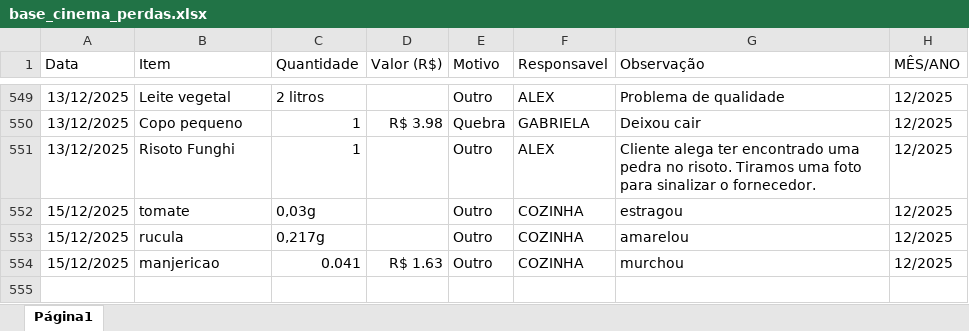
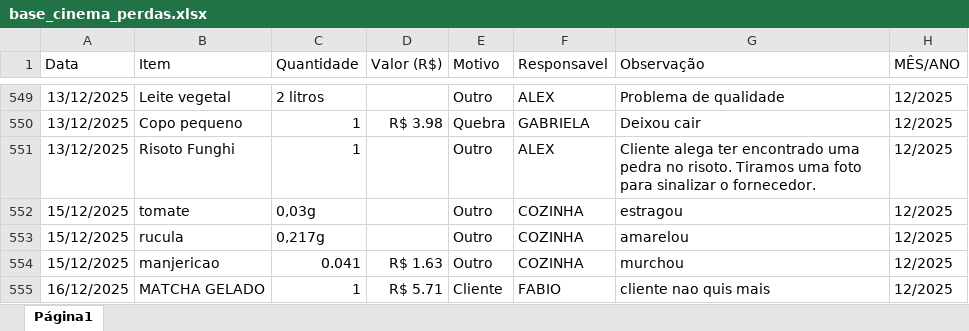
Before and after one commit to alexpereira82log-ui/scada_cafe, an Excel workbook: base_cinema_perdas.xlsx, sheet Página1, drawn as a sheet; only a part is shown, gaps mark what is left out; values as stored, in another font and other column widths than the file's, no borders; charts and pictures not drawn; the diff names each change by its address in the sheet, - before the commit and + after, or states it on an @@ line.

Commit message:
atualização de bases

```diff
--- a/base_cinema_perdas.xlsx (sheet Página1)
+++ b/base_cinema_perdas.xlsx (sheet Página1)
+row 555: 16/12/2025 | MATCHA GELADO | 1 | R$ 5.71 | Cliente | FABIO | cliente nao quis mais | 12/2025
```
Also changed, not shown: base_cinema.xlsx, base_cinema_comissao.xlsx.
